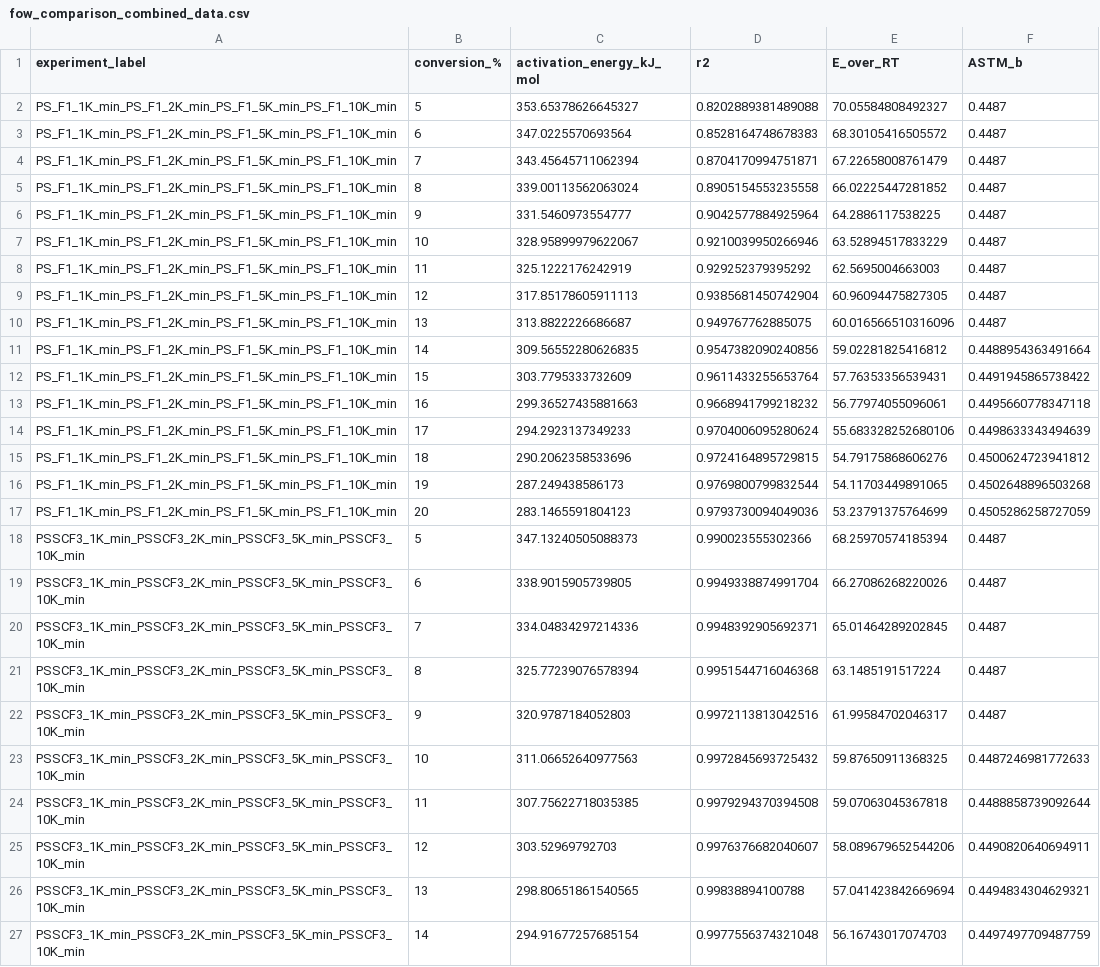
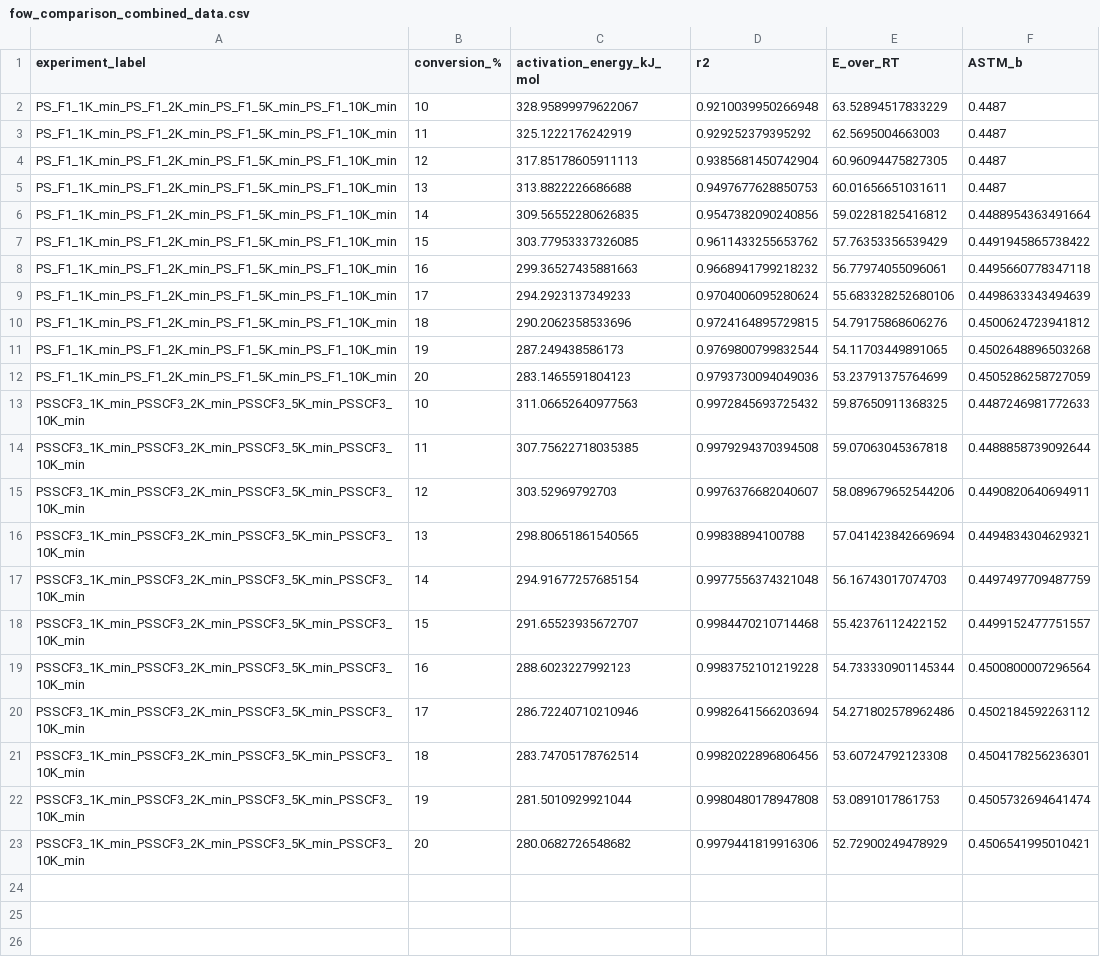
Before and after one commit to teamtran/data-visualizer, a CSV file: results/TGA/ps_scf3_flynn_ozawa_wall/fow_comparison_combined_data.csv, drawn as a sheet; only a part is shown; the shorter side is filled out with more unchanged rows.

```diff
--- a/results/TGA/ps_scf3_flynn_ozawa_wall/fow_comparison_combined_data.csv
+++ b/results/TGA/ps_scf3_flynn_ozawa_wall/fow_comparison_combined_data.csv
@@ -1,13 +1,8 @@
 experiment_label,conversion_%,activation_energy_kJ_mol,r2,E_over_RT,ASTM_b
-PS_F1_1K_min_PS_F1_2K_min_PS_F1_5K_min_PS_F1_10K_min,5,353.65378626645327,0.8202889381489088,70.05584808492327,0.4487
-PS_F1_1K_min_PS_F1_2K_min_PS_F1_5K_min_PS_F1_10K_min,6,347.0225570693564,0.8528164748678383,68.30105416505572,0.4487
-PS_F1_1K_min_PS_F1_2K_min_PS_F1_5K_min_PS_F1_10K_min,7,343.45645711062394,0.8704170994751871,67.22658008761479,0.4487
-PS_F1_1K_min_PS_F1_2K_min_PS_F1_5K_min_PS_F1_10K_min,8,339.00113562063024,0.8905154553235558,66.02225447281852,0.4487
-PS_F1_1K_min_PS_F1_2K_min_PS_F1_5K_min_PS_F1_10K_min,9,331.5460973554777,0.9042577884925964,64.2886117538225,0.4487
-PS_F1_1K_min_PS_F1_2K_min_PS_F1_5K_min_PS_F1_10K_min,10,328.95899979622067,0.9210039950266946,63.52894517833229,0.4487
+PS_F1_1K_min_PS_F1_2K_min_PS_F1_5K_min_PS_F1_10K_min,10,328.95899979622067,0.9210039950266948,63.52894517833229,0.4487
 PS_F1_1K_min_PS_F1_2K_min_PS_F1_5K_min_PS_F1_10K_min,11,325.1222176242919,0.929252379395292,62.5695004663003,0.4487
 PS_F1_1K_min_PS_F1_2K_min_PS_F1_5K_min_PS_F1_10K_min,12,317.85178605911113,0.9385681450742904,60.96094475827305,0.4487
-PS_F1_1K_min_PS_F1_2K_min_PS_F1_5K_min_PS_F1_10K_min,13,313.8822226686687,0.949767762885075,60.016566510316096,0.4487
+PS_F1_1K_min_PS_F1_2K_min_PS_F1_5K_min_PS_F1_10K_min,13,313.8822226686688,0.9497677628850753,60.01656651031611,0.4487
 PS_F1_1K_min_PS_F1_2K_min_PS_F1_5K_min_PS_F1_10K_min,14,309.56552280626835,0.9547382090240856,59.02281825416812,0.4488954363491664
-PS_F1_1K_min_PS_F1_2K_min_PS_F1_5K_min_PS_F1_10K_min,15,303.7795333732609,0.9611433255653764,57.76353356539431,0.4491945865738422
+PS_F1_1K_min_PS_F1_2K_min_PS_F1_5K_min_PS_F1_10K_min,15,303.77953337326085,0.9611433255653762,57.76353356539429,0.4491945865738422
 PS_F1_1K_min_PS_F1_2K_min_PS_F1_5K_min_PS_F1_10K_min,16,299.36527435881663,0.9668941799218232,56.77974055096061,0.4495660778347118
@@ -17,7 +12,2 @@ PS_F1_1K_min_PS_F1_2K_min_PS_F1_5K_min_PS_F1_10K_min,19,287.249438586173,0.97698
 PS_F1_1K_min_PS_F1_2K_min_PS_F1_5K_min_PS_F1_10K_min,20,283.1465591804123,0.9793730094049036,53.23791375764699,0.4505286258727059
-PSSCF3_1K_min_PSSCF3_2K_min_PSSCF3_5K_min_PSSCF3_10K_min,5,347.13240505088373,0.990023555302366,68.25970574185394,0.4487
-PSSCF3_1K_min_PSSCF3_2K_min_PSSCF3_5K_min_PSSCF3_10K_min,6,338.9015905739805,0.9949338874991704,66.27086268220026,0.4487
-PSSCF3_1K_min_PSSCF3_2K_min_PSSCF3_5K_min_PSSCF3_10K_min,7,334.04834297214336,0.9948392905692371,65.01464289202845,0.4487
-PSSCF3_1K_min_PSSCF3_2K_min_PSSCF3_5K_min_PSSCF3_10K_min,8,325.77239076578394,0.9951544716046368,63.1485191517224,0.4487
-PSSCF3_1K_min_PSSCF3_2K_min_PSSCF3_5K_min_PSSCF3_10K_min,9,320.9787184052803,0.9972113813042516,61.99584702046317,0.4487
 PSSCF3_1K_min_PSSCF3_2K_min_PSSCF3_5K_min_PSSCF3_10K_min,10,311.06652640977563,0.9972845693725432,59.87650911368325,0.4487246981772633
```
Also changed, not shown: results/TGA/ps_scf3_flynn_ozawa_wall/PSSCF3_1K_min_PSSCF3_2K_min_PSSCF3_5K_min_PSSCF3_10K_min_fow_astm_data.csv, results/TGA/ps_scf3_flynn_ozawa_wall/PS_F1_1K_min_PS_F1_2K_min_PS_F1_5K_min_PS_F1_10K_min_fow_astm_data.csv, 17 other files.
